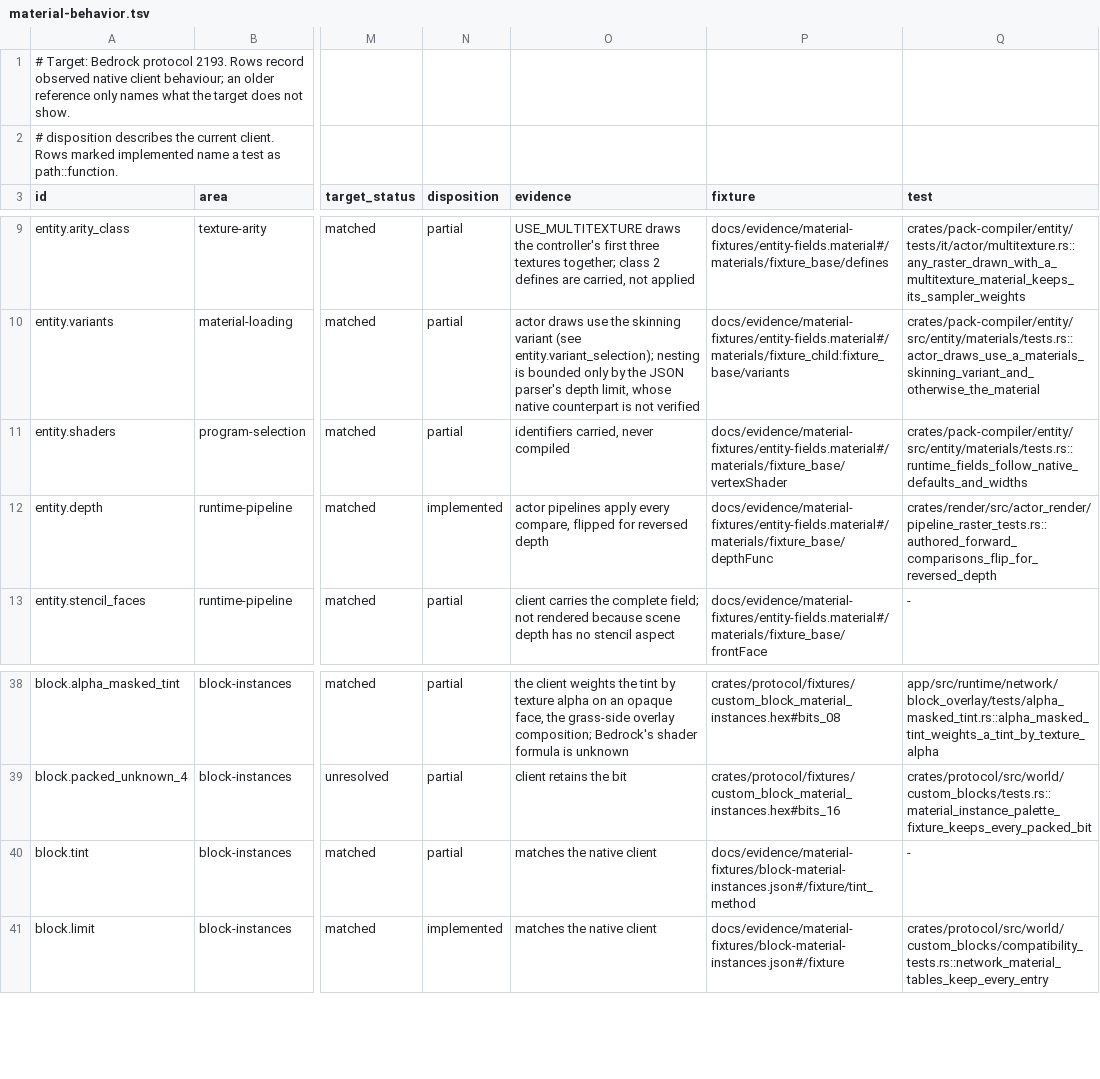
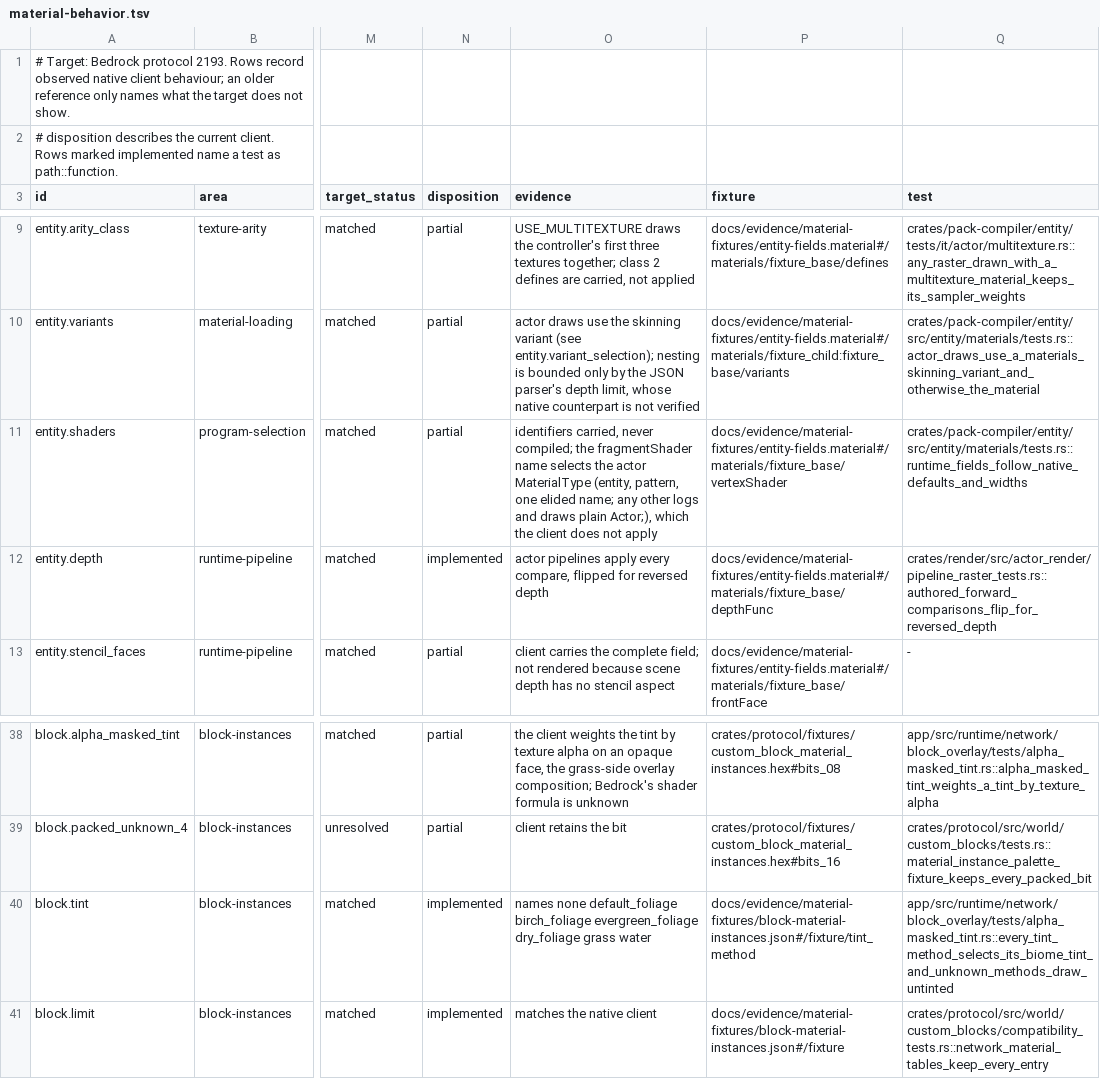
Before and after one commit to cinnabar-mc/cinnabar, a TSV file: docs/evidence/material-behavior.tsv, drawn as a sheet; only a part is shown, gaps mark what is left out; the diff names each change by its address in the sheet, - before the commit and + after, or states it on an @@ line.

Commit message:
Test every block tint method against Bedrock's name table
Bedrock looks tint_method up by exact name in a table of none,
default_foliage, birch_foliage, evergreen_foliage, dry_foliage, grass and
water, and anything else is none. A behaviour test now checks each name's
material tint and that unknown or differently cased names draw untinted,
closing the block.tint matrix row. The entity.shaders row records that
the fragment shader name selects the actor material type, which the
client does not apply yet.

```diff
--- a/docs/evidence/material-behavior.tsv
+++ b/docs/evidence/material-behavior.tsv
-O11 (evidence): …carried, never compiled
+O11 (evidence): …carried, never compiled; the fragmentShader name selects the actor MaterialType (entity, pattern, one elided name; any other logs and draws plain Actor;), which the client does not apply
-N40 (disposition): partial
+N40 (disposition): implemented
-O40 (evidence): matches the native client
+O40 (evidence): names none default_foliage birch_foliage evergreen_foliage dry_foliage grass water
-Q40 (test): -
+Q40 (test): app/src/runtime/network/block_overlay/tests/alpha_masked_tint.rs::every_tint_method_selects_its_biome_tint_and_unknown_methods_draw_untinted
```
Also changed, not shown: 1 other file.
